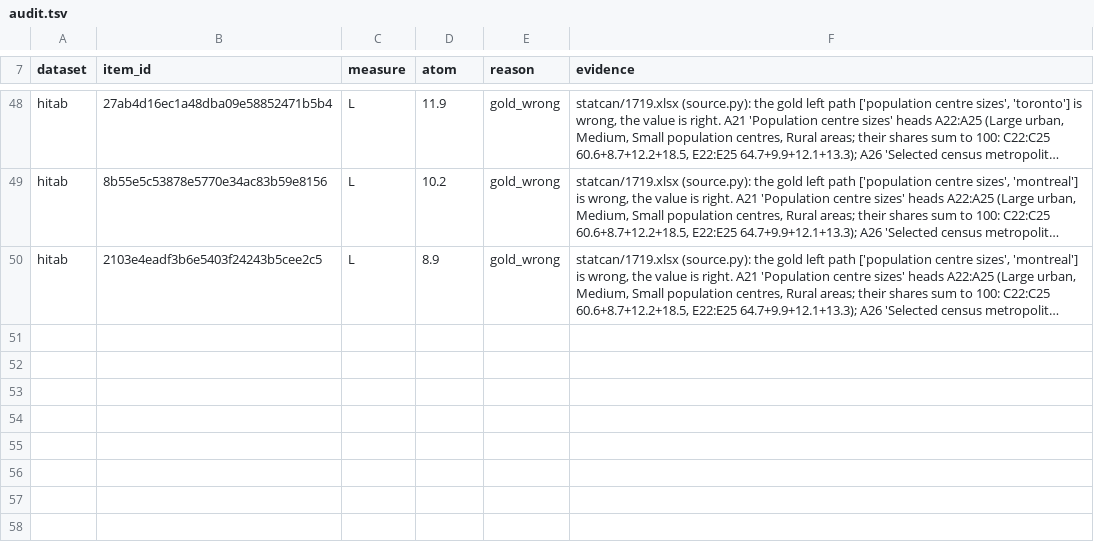
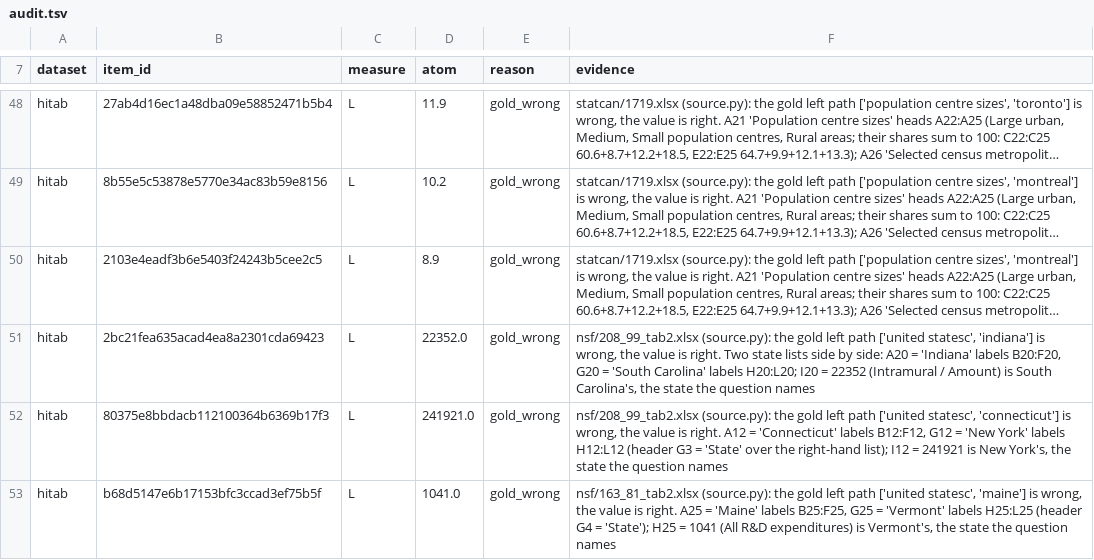
Before and after one commit to 05vukasin/hedgehog, a TSV file: eval/accuracy/audit.tsv, drawn as a sheet; only a part is shown, gaps mark what is left out; long unchanged cells end in …; the diff names each change by its address in the sheet, - before the commit and + after, or states it on an @@ line.

```diff
--- a/eval/accuracy/audit.tsv
+++ b/eval/accuracy/audit.tsv
+row 51: hitab | 2bc21fea635acad4ea8a2301cda69423 | L | 22352.0 | gold_wrong | nsf/208_99_tab2.xlsx (source.py): the gold left path ['united statesc', 'indiana'] is wrong, the value is right. Two state lists side by side: A20 = 'Indiana' labels B20:F20, G20 = 'South Carolina' labels H20:L20; I20 = 22352 (Intramural / Amount) is South Carolina's, the state the question names
+row 52: hitab | 80375e8bbdacb112100364b6369b17f3 | L | 241921.0 | gold_wrong | nsf/208_99_tab2.xlsx (source.py): the gold left path ['united statesc', 'connecticut'] is wrong, the value is right. A12 = 'Connecticut' labels B12:F12, G12 = 'New York' labels H12:L12 (header G3 = 'State' over the right-hand list); I12 = 241921 is New York's, the state the question names
+row 53: hitab | b68d5147e6b17153bfc3ccad3ef75b5f | L | 1041.0 | gold_wrong | nsf/163_81_tab2.xlsx (source.py): the gold left path ['united statesc', 'maine'] is wrong, the value is right. A25 = 'Maine' labels B25:F25, G25 = 'Vermont' labels H25:L25 (header G4 = 'State'); H25 = 1041 (All R&D expenditures) is Vermont's, the state the question names
```
Also changed, not shown: eval/accuracy/reviewed.tsv, 5 other files.
